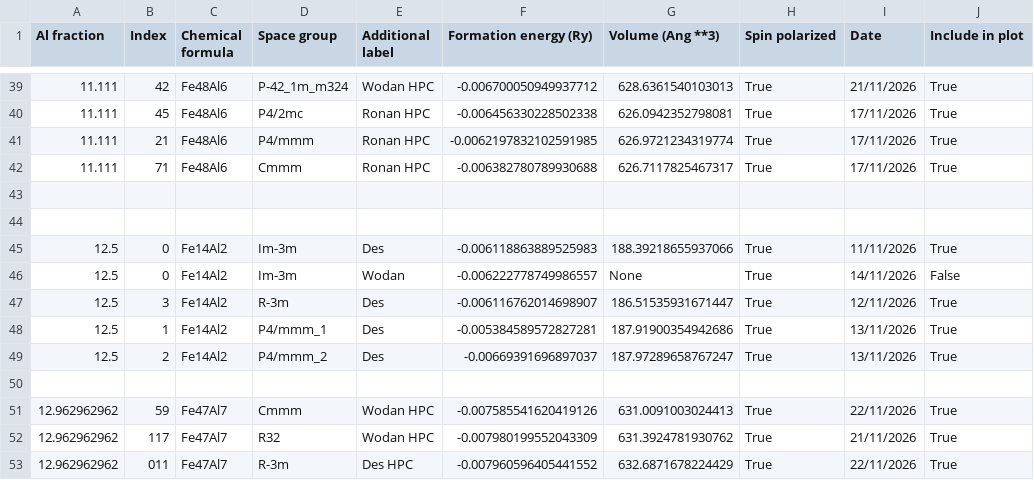
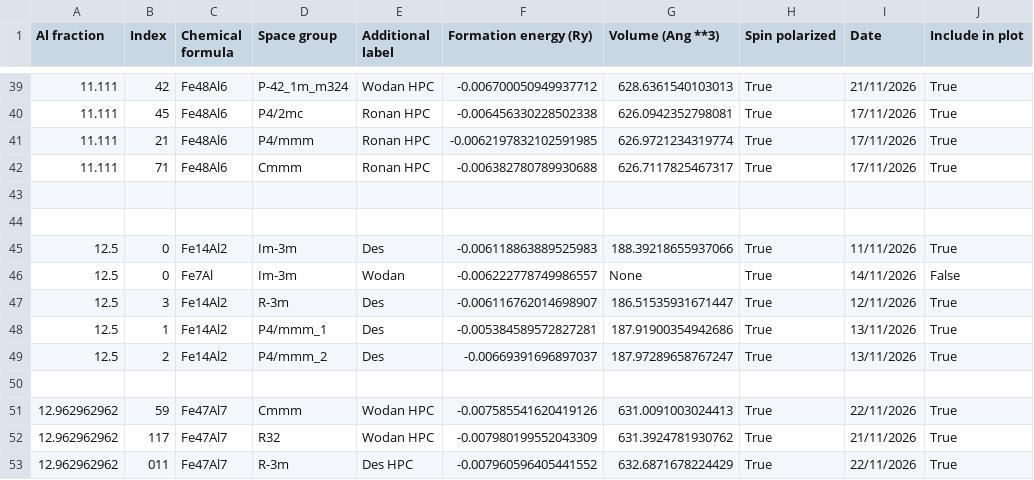
Before and after one commit to desdb6/cmp-fe-al-phase-diagram, a CSV file: phase_diagram_data.csv, drawn as a sheet; only a part is shown, gaps mark what is left out; the diff names each change by its address in the sheet, - before the commit and + after, or states it on an @@ line.

Commit message:
Update phase_diagram_data.csv
Changed my Fe14Al2 structure name to Fe7Al, as I'm pretty sure I've never ran Fe14Al2

```diff
--- a/phase_diagram_data.csv
+++ b/phase_diagram_data.csv
-C46 (Chemical formula): Fe14Al2
+C46 (Chemical formula): Fe7Al
```
